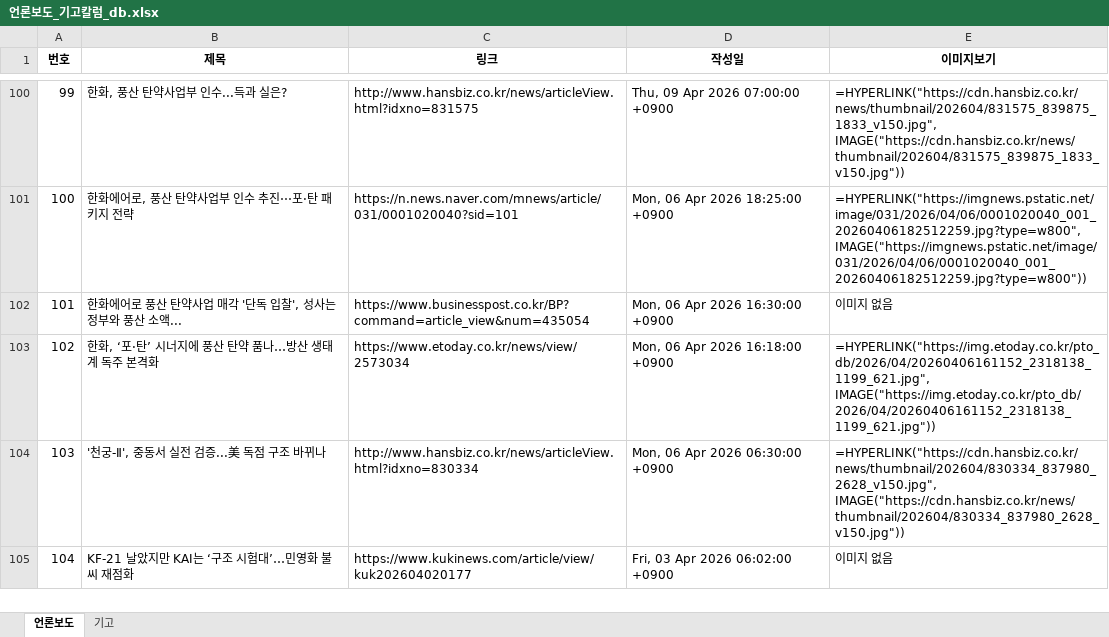
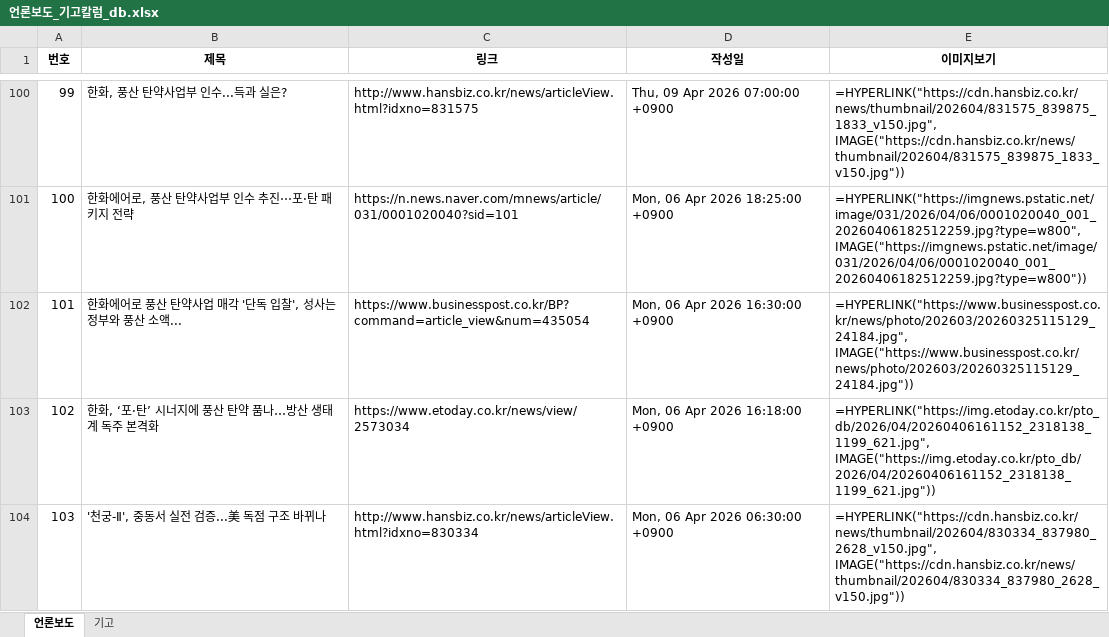
Before and after one commit to onion-koongya/jbnu_adti_news_collector, an Excel workbook: 언론보도_기고칼럼_db.xlsx, sheet 언론보도, drawn as a sheet; only a part is shown, gaps mark what is left out; the shorter side is filled out with more unchanged rows; values as stored, in another font and other column widths than the file's, no borders; formulas without a stored value are shown as written; the diff names each change by its address in the sheet, - before the commit and + after, or states it on an @@ line.

```diff
--- a/언론보도_기고칼럼_db.xlsx (sheet 언론보도)
+++ b/언론보도_기고칼럼_db.xlsx (sheet 언론보도)
-E102 (이미지보기): 이미지 없음
+E102 (이미지보기): =HYPERLINK("https://www.businesspost.co.kr/news/photo/202603/20260325115129_24184.jpg", IMAGE("https://www.businesspost.co.kr/news/photo/202603/20260325115129_24184.jpg"))
```
Also changed, not shown: 1 other file.
